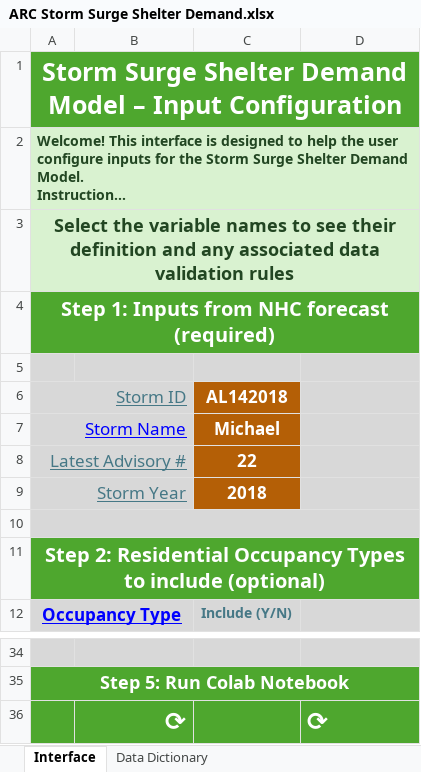
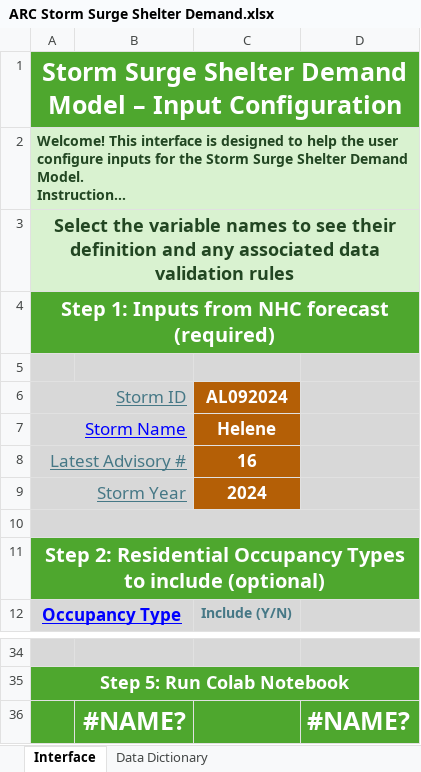
Before and after one commit to alexj11324/SSIT-Storm-Surge-Impact-Tool, an Excel workbook: data/ARC Storm Surge Shelter Demand.xlsx, sheet Interface, drawn as a sheet; only a part is shown, gaps mark what is left out; long unchanged cells end in …; values as stored, in another font and other column widths than the file's, no borders; charts and pictures not drawn; removed rows and columns are numbered as before the commit, all else as after; the diff names each change by its address in the sheet, - before the commit and + after, or states it on an @@ line.

Commit message:
chore: use Helene as default for input storm

```diff
--- a/data/ARC Storm Surge Shelter Demand.xlsx (sheet Interface)
+++ b/data/ARC Storm Surge Shelter Demand.xlsx (sheet Interface)
-C6: AL142018
+C6: AL092024
-C7 (AL092024): Michael
+C7 (AL092024): Helene
-C8 (AL092024): 22
+C8 (AL092024): 16
-C9 (AL092024): 2018
+C9 (AL092024): 2024
-row 36:  | ⟳ |  | ⟳
+row 36:  | #NAME? |  | #NAME?
```
Also changed, not shown: charts or pictures.
